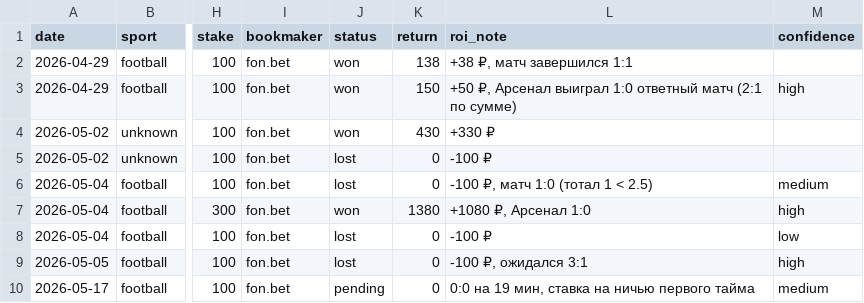
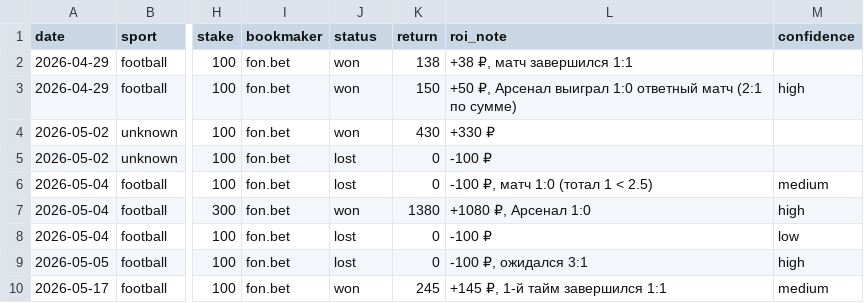
Before and after one commit to yuvartamonov-cpu/consumption-agent, a CSV file: betting/bets.csv, drawn as a sheet; only a part is shown, gaps mark what is left out; the diff names each change by its address in the sheet, - before the commit and + after, or states it on an @@ line.

Commit message:
chore(bets): update Barcelona vs Betis bet result to won (+145 RUB)

```diff
--- a/betting/bets.csv
+++ b/betting/bets.csv
-J10 (status): pending
+J10 (status): won
-K10 (return): 0
+K10 (return): 245
-L10 (roi_note): 0:0 на 19 мин, ставка на ничью первого тайма
+L10 (roi_note): +145 ₽, 1-й тайм завершился 1:1
```
